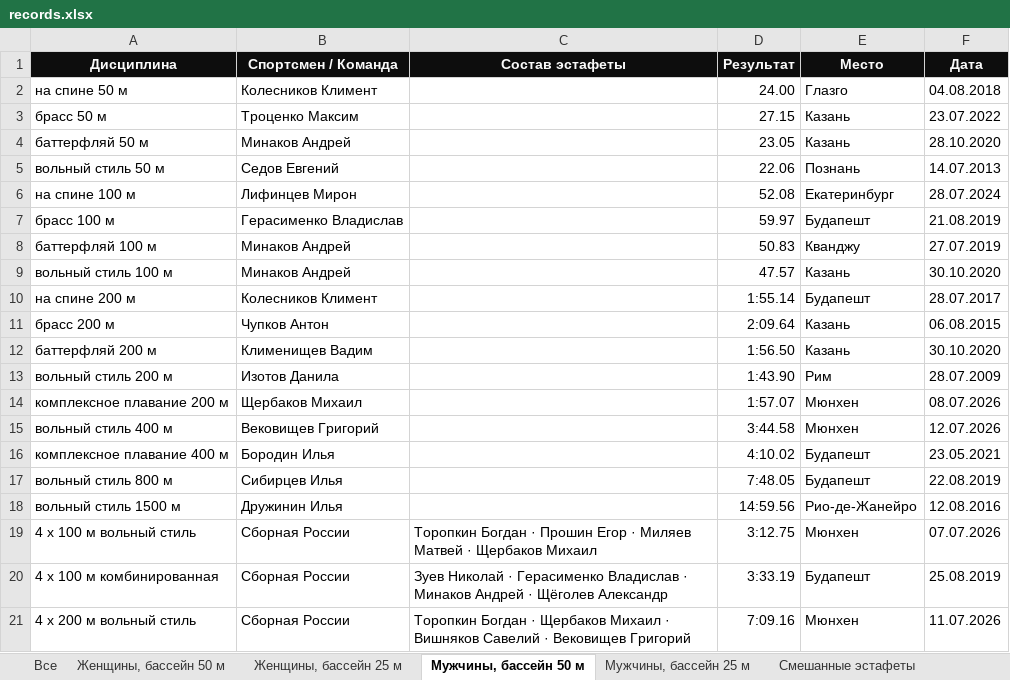
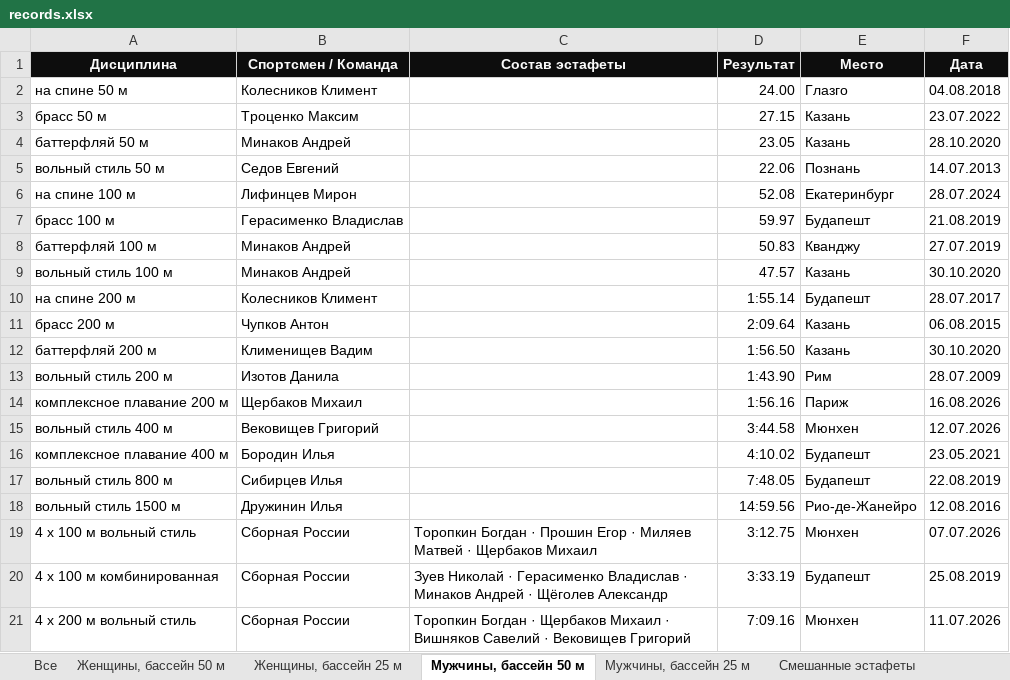
Before and after one commit to borozdov/russwimming-records-junior, an Excel workbook: public/records.xlsx, sheet Мужчины, бассейн 50 м, drawn as a sheet; values as stored, in another font and other column widths than the file's, no borders; the diff names each change by its address in the sheet, - before the commit and + after, or states it on an @@ line.

```diff
--- a/public/records.xlsx (sheet Мужчины, бассейн 50 м)
+++ b/public/records.xlsx (sheet Мужчины, бассейн 50 м)
-D14 (Результат): 1:57.07
+D14 (Результат): 1:56.16
-E14 (Место): Мюнхен
+E14 (Место): Париж
-F14 (Дата): 08.07.2026
+F14 (Дата): 16.08.2026
```
Also changed, not shown: sheet Все, sheet Женщины, бассейн 50 м, 7 other files.
